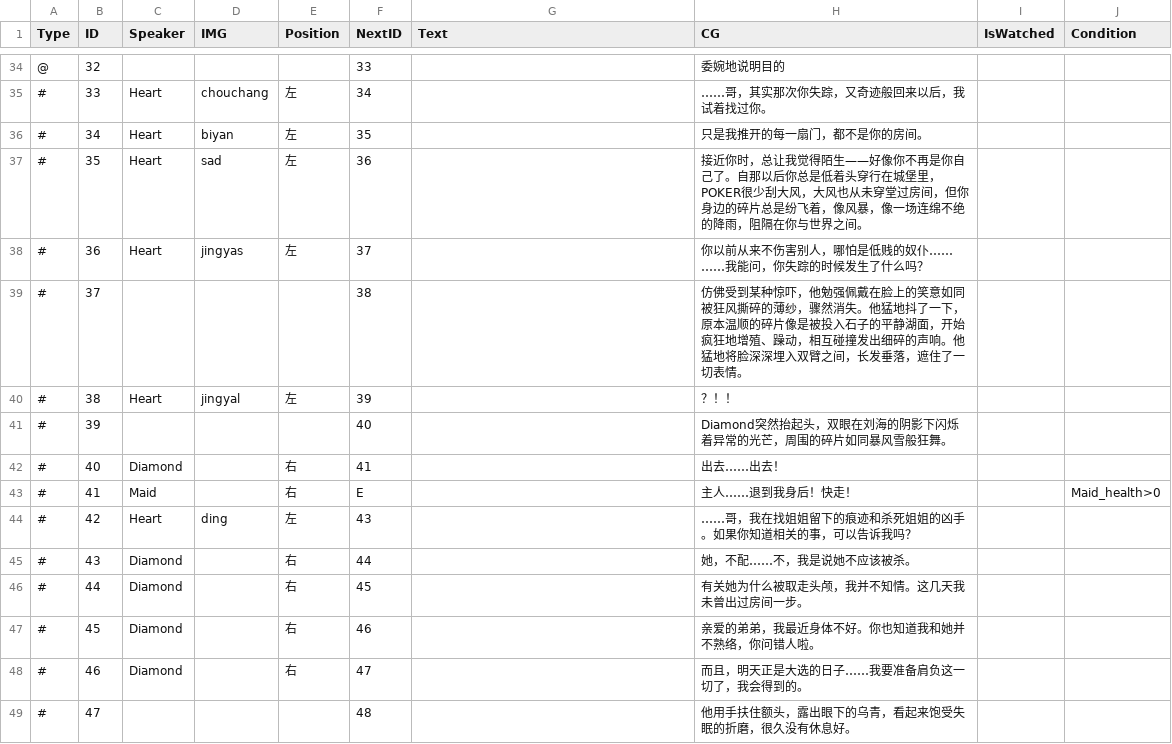
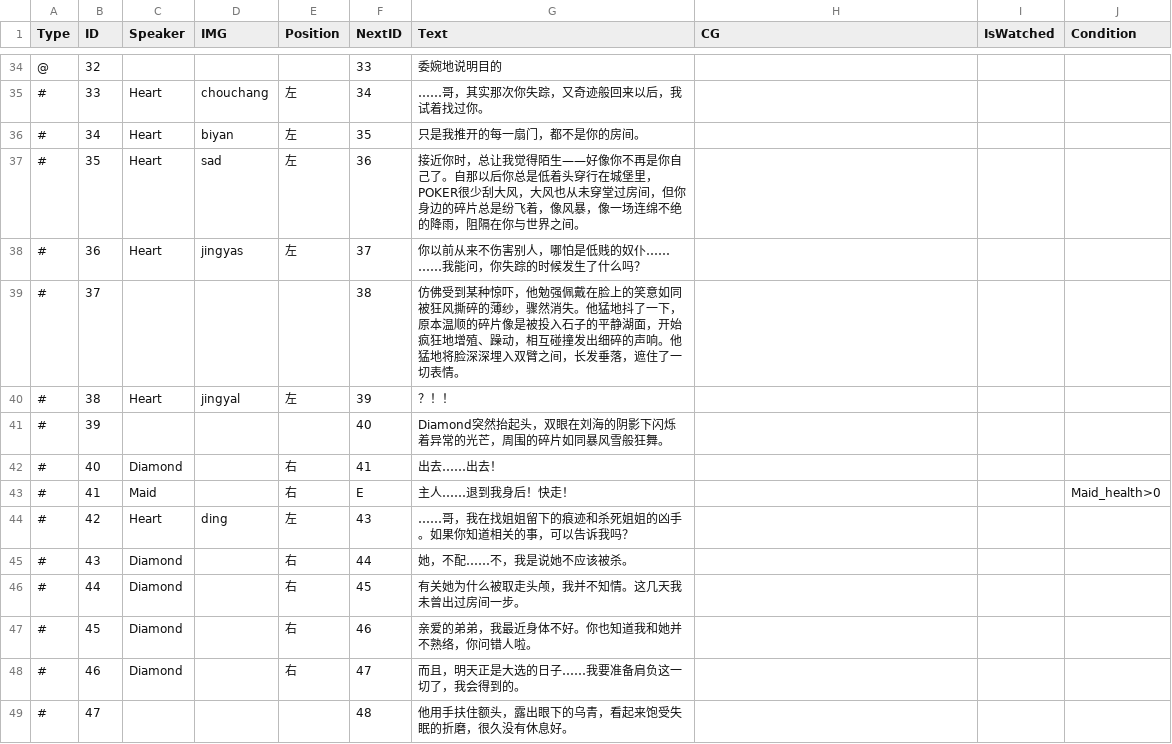
Before and after one commit to clothgown/UGJ2025, a CSV file: Assets/Resources/1-5.csv, drawn as a sheet; only a part is shown, gaps mark what is left out; ↵ is a line break in a cell; the diff covers the shown part only; the diff names each change by its address in the sheet, - before the commit and + after, or states it on an @@ line.

```diff
--- a/Assets/Resources/1-5.csv
+++ b/Assets/Resources/1-5.csv
-G34 (Text): (empty)
+G34 (Text): 委婉地说明目的
-H34 (CG): 委婉地说明目的
+H34 (CG): (empty)
-G35 (Text): (empty)
+G35 (Text): ……哥，其实那次你失踪，又奇迹般回来以后，我试着找过你。
-H35 (CG): ……哥，其实那次你失踪，又奇迹般回来以后，我试着找过你。
+H35 (CG): (empty)
-G36 (Text): (empty)
+G36 (Text): 只是我推开的每一扇门，都不是你的房间。
-H36 (CG): 只是我推开的每一扇门，都不是你的房间。
+H36 (CG): (empty)
-G37 (Text): (empty)
+G37 (Text): 接近你时，总让我觉得陌生——好像你不再是你自己了。自那以后你总是低着头穿行在城堡里，POKER很少刮大风，大风也从未穿堂过房间，但你身边的碎片总是纷飞着，像风暴，像一场连绵不绝的降雨，阻隔在你与世界之间。
-H37 (CG): 接近你时，总让我觉得陌生——好像你不再是你自己了。自那以后你总是低着头穿行在城堡里，POKER很少刮大风，大风也从未穿堂过房间，但你身边的碎片总是纷飞着，像风暴，像一场连绵不绝的降雨，阻隔在你与世界之间。
+H37 (CG): (empty)
-G38 (Text): (empty)
+G38 (Text): 你以前从来不伤害别人，哪怕是低贱的奴仆…… ↵ ……我能问，你失踪的时候发生了什么吗？
-H38 (CG): 你以前从来不伤害别人，哪怕是低贱的奴仆…… ↵ ……我能问，你失踪的时候发生了什么吗？
+H38 (CG): (empty)
-G39 (Text): (empty)
+G39 (Text): 仿佛受到某种惊吓，他勉强佩戴在脸上的笑意如同被狂风撕碎的薄纱，骤然消失。他猛地抖了一下，原本温顺的碎片像是被投入石子的平静湖面，开始疯狂地增殖、躁动，相互碰撞发出细碎的声响。他猛地将脸深深埋入双臂之间，长发垂落，遮住了一切表情。
-H39 (CG): 仿佛受到某种惊吓，他勉强佩戴在脸上的笑意如同被狂风撕碎的薄纱，骤然消失。他猛地抖了一下，原本温顺的碎片像是被投入石子的平静湖面，开始疯狂地增殖、躁动，相互碰撞发出细碎的声响。他猛地将脸深深埋入双臂之间，长发垂落，遮住了一切表情。
+H39 (CG): (empty)
-G40 (Text): (empty)
+G40 (Text): ？！！
-H40 (CG): ？！！
+H40 (CG): (empty)
-G41 (Text): (empty)
+G41 (Text): Diamond突然抬起头，双眼在刘海的阴影下闪烁着异常的光芒，周围的碎片如同暴风雪般狂舞。
-H41 (CG): Diamond突然抬起头，双眼在刘海的阴影下闪烁着异常的光芒，周围的碎片如同暴风雪般狂舞。
+H41 (CG): (empty)
-G42 (Text): (empty)
+G42 (Text): 出去……出去！
-H42 (CG): 出去……出去！
+H42 (CG): (empty)
-G43 (Text): (empty)
+G43 (Text): 主人……退到我身后！快走！
-H43 (CG): 主人……退到我身后！快走！
+H43 (CG): (empty)
-G44 (Text): (empty)
+G44 (Text): ……哥，我在找姐姐留下的痕迹和杀死姐姐的凶手。如果你知道相关的事，可以告诉我吗？
-H44 (CG): ……哥，我在找姐姐留下的痕迹和杀死姐姐的凶手。如果你知道相关的事，可以告诉我吗？
+H44 (CG): (empty)
-G45 (Text): (empty)
+G45 (Text): 她，不配……不，我是说她不应该被杀。
-H45 (CG): 她，不配……不，我是说她不应该被杀。
+H45 (CG): (empty)
-G46 (Text): (empty)
+G46 (Text): 有关她为什么被取走头颅，我并不知情。这几天我未曾出过房间一步。
-H46 (CG): 有关她为什么被取走头颅，我并不知情。这几天我未曾出过房间一步。
+H46 (CG): (empty)
-G47 (Text): (empty)
+G47 (Text): 亲爱的弟弟，我最近身体不好。你也知道我和她并不熟络，你问错人啦。
-H47 (CG): 亲爱的弟弟，我最近身体不好。你也知道我和她并不熟络，你问错人啦。
+H47 (CG): (empty)
-G48 (Text): (empty)
+G48 (Text): 而且，明天正是大选的日子……我要准备肩负这一切了，我会得到的。
-H48 (CG): 而且，明天正是大选的日子……我要准备肩负这一切了，我会得到的。
+H48 (CG): (empty)
-G49 (Text): (empty)
+G49 (Text): 他用手扶住额头，露出眼下的乌青，看起来饱受失眠的折磨，很久没有休息好。
-H49 (CG): 他用手扶住额头，露出眼下的乌青，看起来饱受失眠的折磨，很久没有休息好。
+H49 (CG): (empty)
```
Also changed, not shown: 88 edited cells elsewhere in this file, Assets/Resources/1-3.csv, 25 other files.
